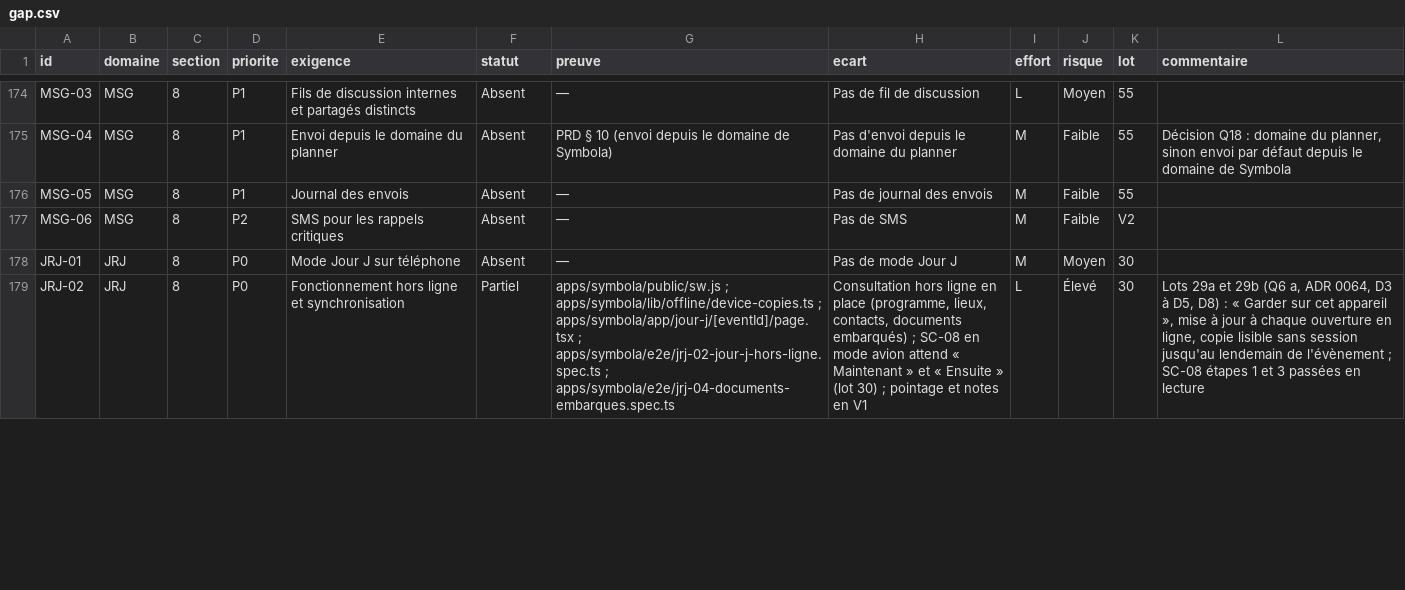
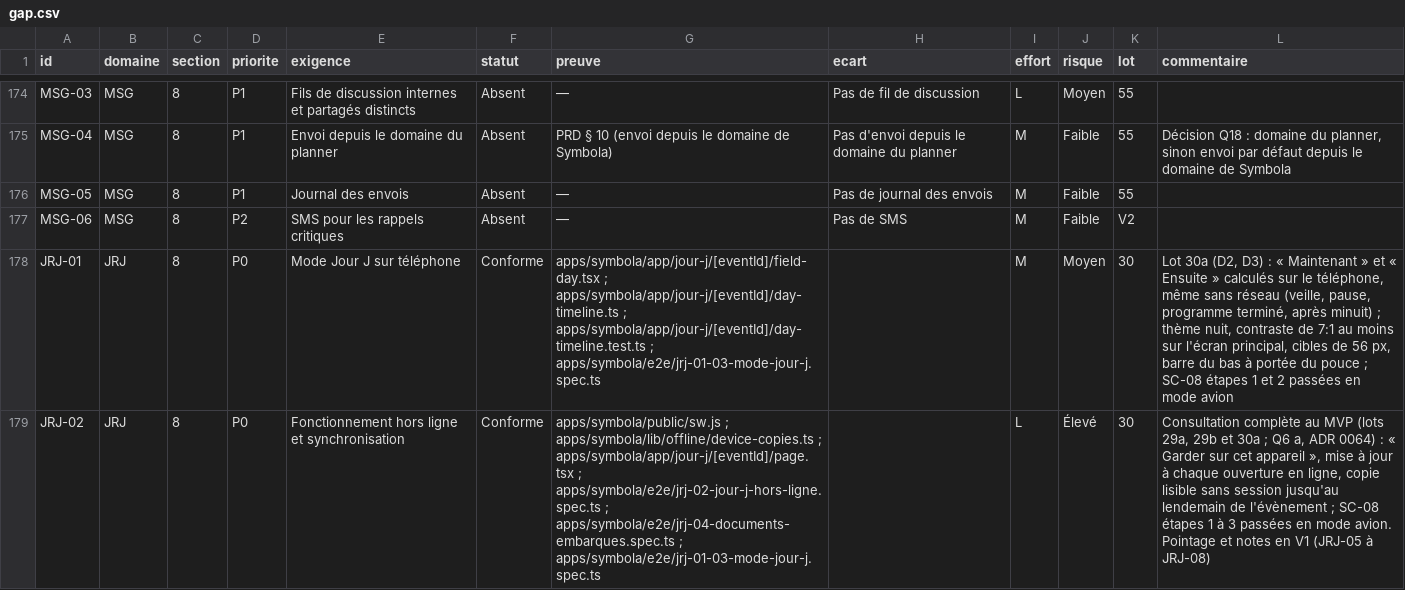
Before and after one commit to jdaiguemorte/symbola, a CSV file: docs/gap.csv, drawn as a sheet; only a part is shown, gaps mark what is left out; the diff covers the shown part only; the diff names each change by its address in the sheet, - before the commit and + after, or states it on an @@ line.

```diff
--- a/docs/gap.csv
+++ b/docs/gap.csv
-F178 (statut): Absent
+F178 (statut): Conforme
-G178 (preuve): —
+G178 (preuve): apps/symbola/app/jour-j/[eventId]/field-day.tsx ; apps/symbola/app/jour-j/[eventId]/day-timeline.ts ; apps/symbola/app/jour-j/[eventId]/day-timeline.test.ts ; apps/symbola/e2e/jrj-01-03-mode-jour-j.spec.ts
-H178 (ecart): Pas de mode Jour J
+H178 (ecart): (empty)
-L178 (commentaire): (empty)
+L178 (commentaire): Lot 30a (D2, D3) : « Maintenant » et « Ensuite » calculés sur le téléphone, même sans réseau (veille, pause, programme terminé, après minuit) ; thème nuit, contraste de 7:1 au moins sur l'écran principal, cibles de 56 px, barre du bas à portée du pouce ; SC-08 étapes 1 et 2 passées en mode avion
-F179 (statut): Partiel
+F179 (statut): Conforme
-G179 (preuve): …; apps/symbola/e2e/jrj-04-documents-embarques.spec.ts
+G179 (preuve): …; apps/symbola/e2e/jrj-04-documents-embarques.spec.ts ; apps/symbola/e2e/jrj-01-03-mode-jour-j.spec.ts
-H179 (ecart): Consultation hors ligne en place (programme, lieux, contacts, documents embarqués) ; SC-08 en mode avion attend « Maintenant » et « Ensuite » (lot 30) ; pointage et notes en V1
+H179 (ecart): (empty)
-L179 (commentaire): Lots 29a et 29b (Q6 a, ADR 0064, D3 à D5, D8) : « Garder sur cet appareil », mise à jour à chaque ouverture en ligne, copie lisible sans session jusqu'au lendemain de l'évènement ; SC-08 étapes 1 et 3 passées en lecture
+L179 (commentaire): Consultation complète au MVP (lots 29a, 29b et 30a ; Q6 a, ADR 0064) : « Garder sur cet appareil », mise à jour à chaque ouverture en ligne, copie lisible sans session jusqu'au lendemain de l'évènement ; SC-08 étapes 1 à 3 passées en mode avion. Pointage et notes en V1 (JRJ-05 à JRJ-08)
```
Also changed, not shown: 7 edited cells elsewhere in this file, 2 other files.
